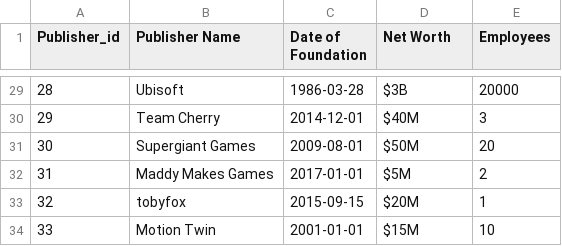
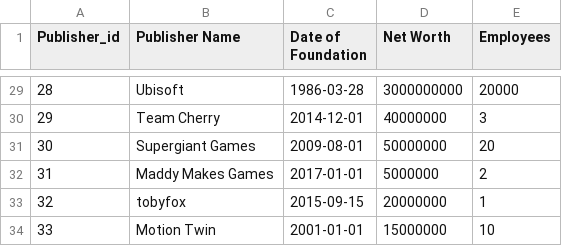
Before and after one commit to kurgeri/Ikt_jatekok_projekt, a CSV file: jatekok/jatekok/bin/Debug/publishers.csv, drawn as a sheet; only a part is shown, gaps mark what is left out; the diff covers the shown part only.

```diff
--- a/jatekok/jatekok/bin/Debug/publishers.csv
+++ b/jatekok/jatekok/bin/Debug/publishers.csv
@@ -29,6 +29,6 @@ Publisher_id,Publisher Name,Date of Foundation,Net Worth,Employees
-28,Ubisoft,1986-03-28,$3B,20000
-29,Team Cherry,2014-12-01,$40M,3
-30,Supergiant Games,2009-08-01,$50M,20
-31,Maddy Makes Games,2017-01-01,$5M,2
-32,tobyfox,2015-09-15,$20M,1
-33,Motion Twin,2001-01-01,$15M,10
+28,Ubisoft,1986-03-28,3000000000,20000
+29,Team Cherry,2014-12-01,40000000,3
+30,Supergiant Games,2009-08-01,50000000,20
+31,Maddy Makes Games,2017-01-01,5000000,2
+32,tobyfox,2015-09-15,20000000,1
+33,Motion Twin,2001-01-01,15000000,10
```
Also changed, not shown: 27 edited cells elsewhere in this file, 7 other files.
